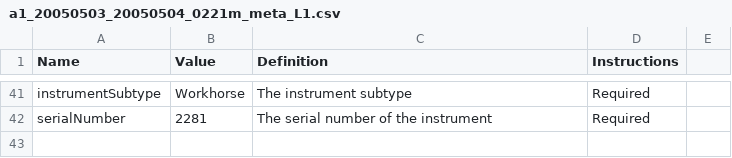
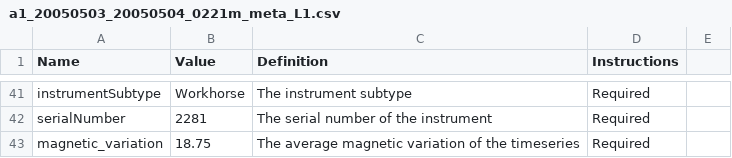
Before and after one commit to IOS-OSD-DPG/pycurrents_ADCP_processing, a CSV file: sample_data/a1_20050503_20050504_0221m_meta_L1.csv, drawn as a sheet; only a part is shown, gaps mark what is left out; the diff names each change by its address in the sheet, - before the commit and + after, or states it on an @@ line.

Commit message:
Added magnetic_variation attr

```diff
--- a/sample_data/a1_20050503_20050504_0221m_meta_L1.csv
+++ b/sample_data/a1_20050503_20050504_0221m_meta_L1.csv
+row 43: magnetic_variation | 18.75 | The average magnetic variation of the timeseries | Required
```
